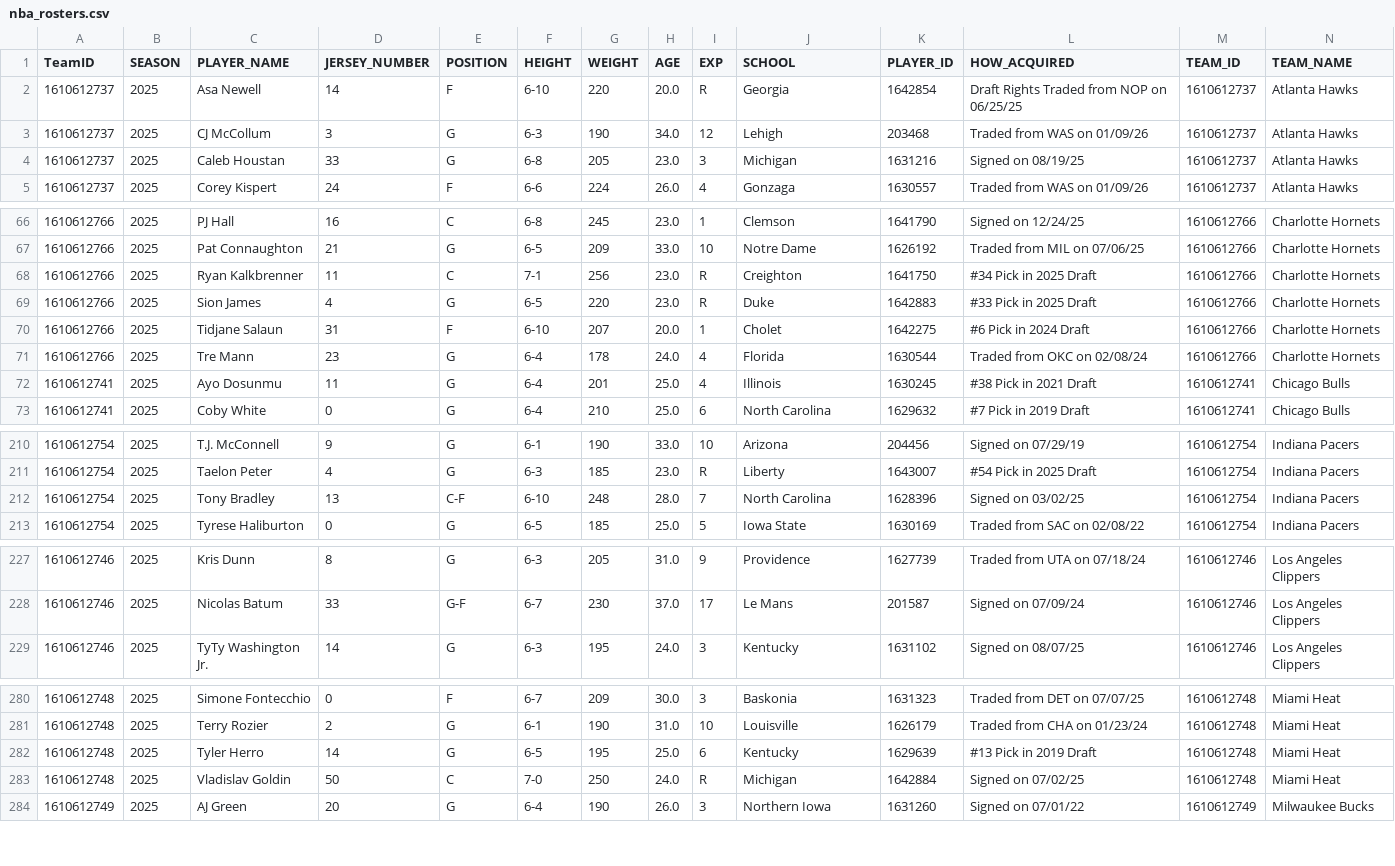
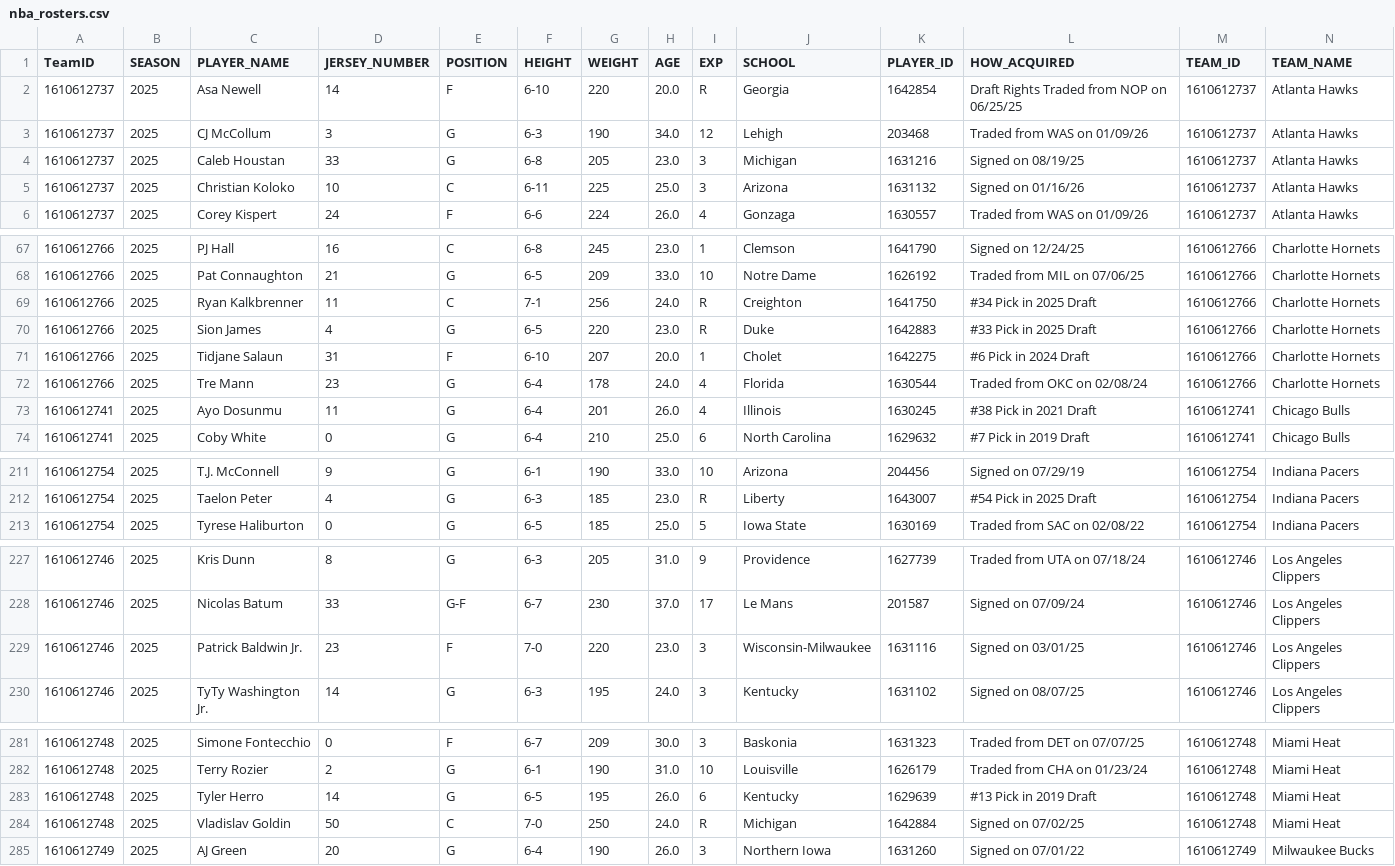
Before and after one commit to TechMax14/Sports-Analysis-Platform, a CSV file: backend/data/processed/nba_rosters.csv, drawn as a sheet; only a part is shown, gaps mark what is left out; the diff covers the shown part only.

```diff
--- a/backend/data/processed/nba_rosters.csv
+++ b/backend/data/processed/nba_rosters.csv
@@ -4,2 +4,3 @@ TeamID,SEASON,PLAYER_NAME,JERSEY_NUMBER,POSITION,HEIGHT,WEIGHT,AGE,EXP,SCHOOL,PL
 1610612737,2025,Caleb Houstan,33,G,6-8,205,23.0,3,Michigan,1631216,Signed on 08/19/25,1610612737,Atlanta Hawks
+1610612737,2025,Christian Koloko,10,C,6-11,225,25.0,3,Arizona,1631132,Signed on 01/16/26,1610612737,Atlanta Hawks
 1610612737,2025,Corey Kispert,24,F,6-6,224,26.0,4,Gonzaga,1630557,Traded from WAS on 01/09/26,1610612737,Atlanta Hawks
@@ -67,3 +68,3 @@ TeamID,SEASON,PLAYER_NAME,JERSEY_NUMBER,POSITION,HEIGHT,WEIGHT,AGE,EXP,SCHOOL,PL
 1610612766,2025,Pat Connaughton,21,G,6-5,209,33.0,10,Notre Dame,1626192,Traded from MIL on 07/06/25,1610612766,Charlotte Hornets
-1610612766,2025,Ryan Kalkbrenner,11,C,7-1,256,23.0,R,Creighton,1641750,#34 Pick in 2025 Draft,1610612766,Charlotte Hornets
+1610612766,2025,Ryan Kalkbrenner,11,C,7-1,256,24.0,R,Creighton,1641750,#34 Pick in 2025 Draft,1610612766,Charlotte Hornets
 1610612766,2025,Sion James,4,G,6-5,220,23.0,R,Duke,1642883,#33 Pick in 2025 Draft,1610612766,Charlotte Hornets
@@ -71,3 +72,3 @@ TeamID,SEASON,PLAYER_NAME,JERSEY_NUMBER,POSITION,HEIGHT,WEIGHT,AGE,EXP,SCHOOL,PL
 1610612766,2025,Tre Mann,23,G,6-4,178,24.0,4,Florida,1630544,Traded from OKC on 02/08/24,1610612766,Charlotte Hornets
-1610612741,2025,Ayo Dosunmu,11,G,6-4,201,25.0,4,Illinois,1630245,#38 Pick in 2021 Draft,1610612741,Chicago Bulls
+1610612741,2025,Ayo Dosunmu,11,G,6-4,201,26.0,4,Illinois,1630245,#38 Pick in 2021 Draft,1610612741,Chicago Bulls
 1610612741,2025,Coby White,0,G,6-4,210,25.0,6,North Carolina,1629632,#7 Pick in 2019 Draft,1610612741,Chicago Bulls
@@ -211,3 +212,2 @@ TeamID,SEASON,PLAYER_NAME,JERSEY_NUMBER,POSITION,HEIGHT,WEIGHT,AGE,EXP,SCHOOL,PL
 1610612754,2025,Taelon Peter,4,G,6-3,185,23.0,R,Liberty,1643007,#54 Pick in 2025 Draft,1610612754,Indiana Pacers
-1610612754,2025,Tony Bradley,13,C-F,6-10,248,28.0,7,North Carolina,1628396,Signed on 03/02/25,1610612754,Indiana Pacers
 1610612754,2025,Tyrese Haliburton,0,G,6-5,185,25.0,5,Iowa State,1630169,Traded from SAC on 02/08/22,1610612754,Indiana Pacers
@@ -228,2 +228,3 @@ TeamID,SEASON,PLAYER_NAME,JERSEY_NUMBER,POSITION,HEIGHT,WEIGHT,AGE,EXP,SCHOOL,PL
 1610612746,2025,Nicolas Batum,33,G-F,6-7,230,37.0,17,Le Mans,201587,Signed on 07/09/24,1610612746,Los Angeles Clippers
+1610612746,2025,Patrick Baldwin Jr.,23,F,7-0,220,23.0,3,Wisconsin-Milwaukee,1631116,Signed on 03/01/25,1610612746,Los Angeles Clippers
 1610612746,2025,TyTy Washington Jr.,14,G,6-3,195,24.0,3,Kentucky,1631102,Signed on 08/07/25,1610612746,Los Angeles Clippers
@@ -281,3 +282,3 @@ TeamID,SEASON,PLAYER_NAME,JERSEY_NUMBER,POSITION,HEIGHT,WEIGHT,AGE,EXP,SCHOOL,PL
 1610612748,2025,Terry Rozier,2,G,6-1,190,31.0,10,Louisville,1626179,Traded from CHA on 01/23/24,1610612748,Miami Heat
-1610612748,2025,Tyler Herro,14,G,6-5,195,25.0,6,Kentucky,1629639,#13 Pick in 2019 Draft,1610612748,Miami Heat
+1610612748,2025,Tyler Herro,14,G,6-5,195,26.0,6,Kentucky,1629639,#13 Pick in 2019 Draft,1610612748,Miami Heat
 1610612748,2025,Vladislav Goldin,50,C,7-0,250,24.0,R,Michigan,1642884,Signed on 07/02/25,1610612748,Miami Heat
```
Also changed, not shown: 2 edited cells elsewhere in this file, backend/data/processed/nba_games.csv, backend/data/processed/nba_team_stats.csv, 6 other files.
